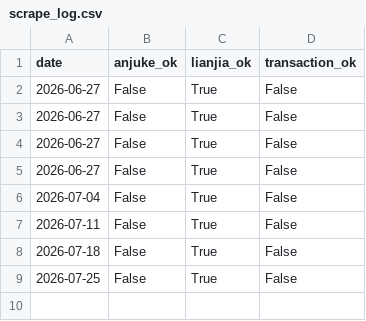
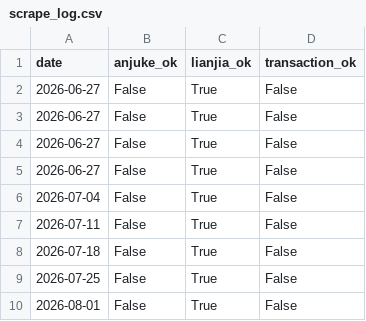
Before and after one commit to LIUruchuan/fangchenggang-housing, a CSV file: data/scrape_log.csv, drawn as a sheet.

```diff
--- a/data/scrape_log.csv
+++ b/data/scrape_log.csv
@@ -9 +9,2 @@ date,anjuke_ok,lianjia_ok,transaction_ok
 2026-07-25,False,True,False
+2026-08-01,False,True,False
```
Also changed, not shown: data/history.csv, data/trend_history.csv, 4 other files.
